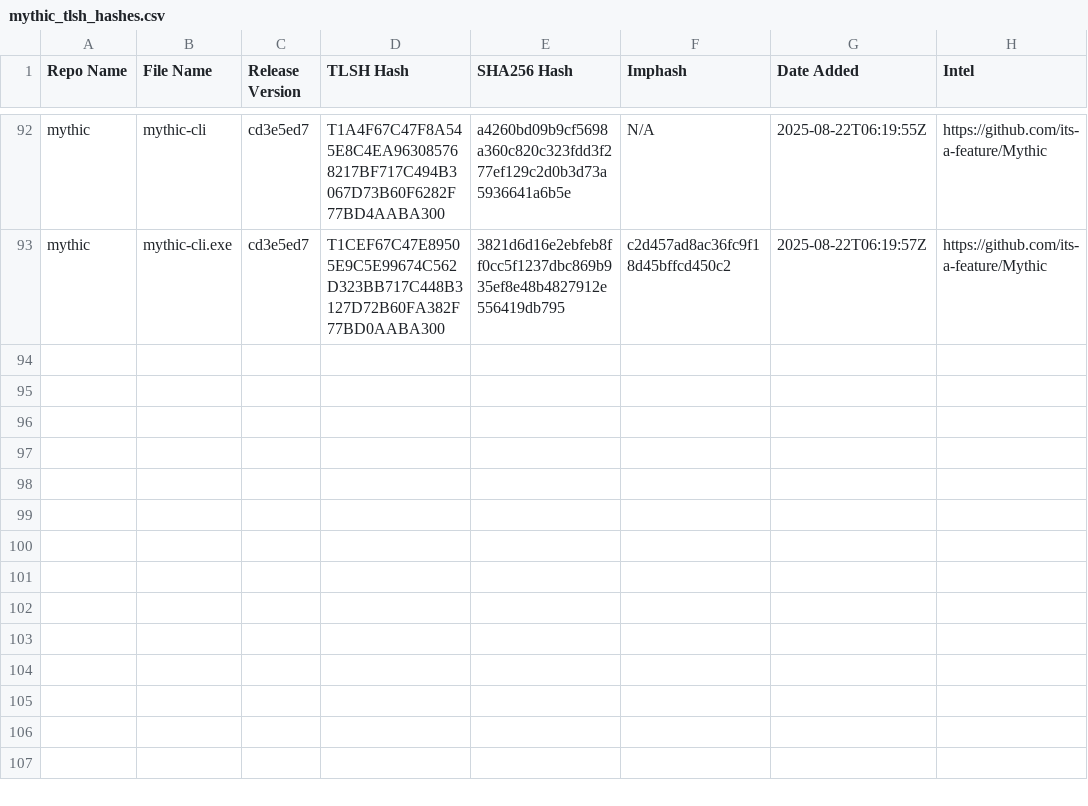
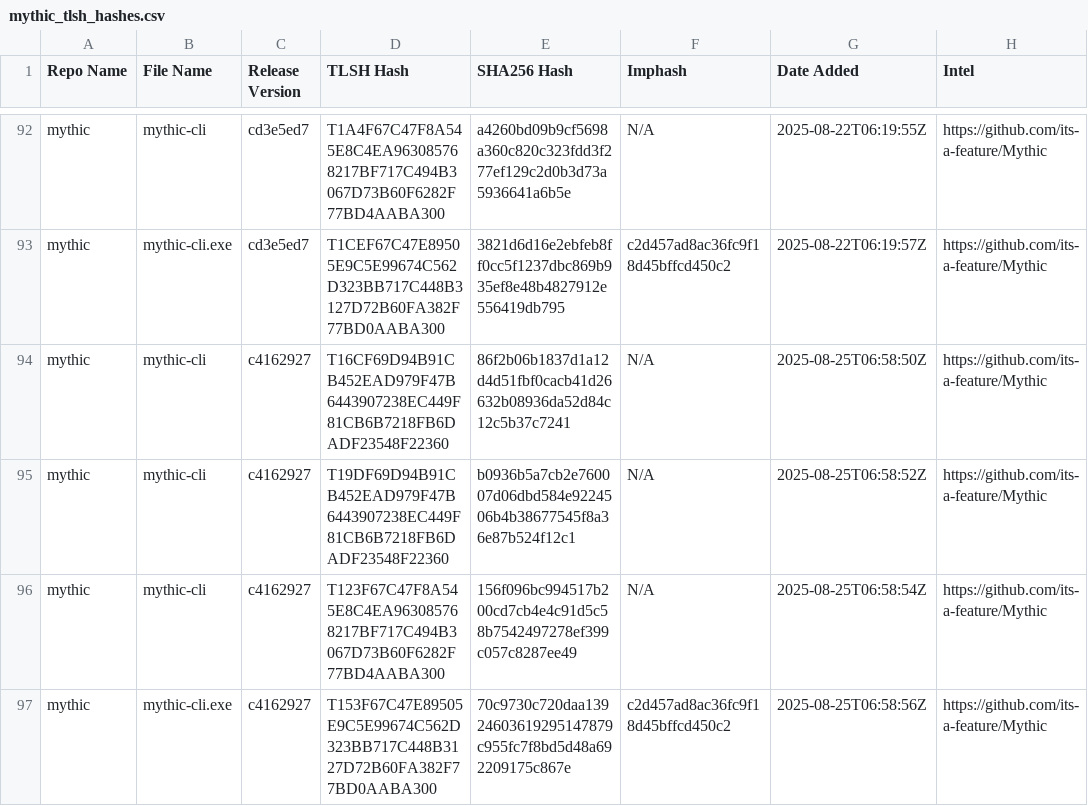
Before and after one commit to Magonia-Research/CelesTLSH-Hashes, a CSV file: mythic/mythic_tlsh_hashes.csv, drawn as a sheet; only a part is shown, gaps mark what is left out.

Commit message:
Updated TLSH CSV

```diff
--- a/mythic/mythic_tlsh_hashes.csv
+++ b/mythic/mythic_tlsh_hashes.csv
@@ -93 +93,5 @@ mythic,mythic-cli,cd3e5ed7,T1A4F67C47F8A545E8C4EA963085768217BF717C494B3067D73B6
 mythic,mythic-cli.exe,cd3e5ed7,T1CEF67C47E89505E9C5E99674C562D323BB717C448B3127D72B60FA382F77BD0AABA300,3821d6d16e2ebfeb8ff0cc5f1237dbc869b935ef8e48b4827912e556419db795,c2d457ad8ac36fc9f18d45bffcd450c2,2025-08-22T06:19:57Z,https://github.com/its-a-feature/Mythic
+mythic,mythic-cli,c4162927,T16CF69D94B91CB452EAD979F47B6443907238EC449F81CB6B7218FB6DADF23548F22360,86f2b06b1837d1a12d4d51fbf0cacb41d26632b08936da52d84c12c5b37c7241,N/A,2025-08-25T06:58:50Z,https://github.com/its-a-feature/Mythic
+mythic,mythic-cli,c4162927,T19DF69D94B91CB452EAD979F47B6443907238EC449F81CB6B7218FB6DADF23548F22360,b0936b5a7cb2e760007d06dbd584e9224506b4b38677545f8a36e87b524f12c1,N/A,2025-08-25T06:58:52Z,https://github.com/its-a-feature/Mythic
+mythic,mythic-cli,c4162927,T123F67C47F8A545E8C4EA963085768217BF717C494B3067D73B60F6282F77BD4AABA300,156f096bc994517b200cd7cb4e4c91d5c58b7542497278ef399c057c8287ee49,N/A,2025-08-25T06:58:54Z,https://github.com/its-a-feature/Mythic
+mythic,mythic-cli.exe,c4162927,T153F67C47E89505E9C5E99674C562D323BB717C448B3127D72B60FA382F77BD0AABA300,70c9730c720daa13924603619295147879c955fc7f8bd5d48a692209175c867e,c2d457ad8ac36fc9f18d45bffcd450c2,2025-08-25T06:58:56Z,https://github.com/its-a-feature/Mythic
```
